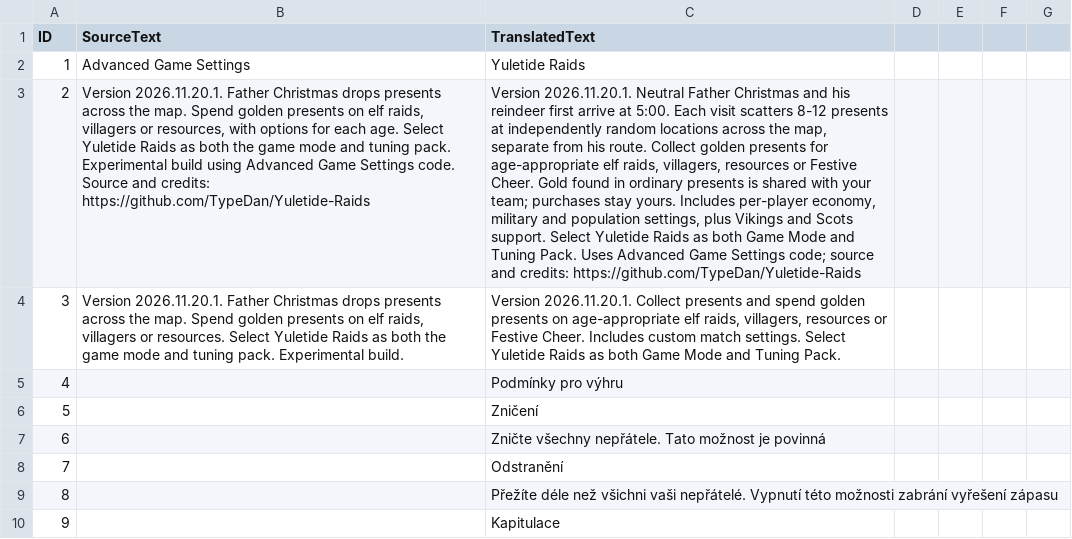
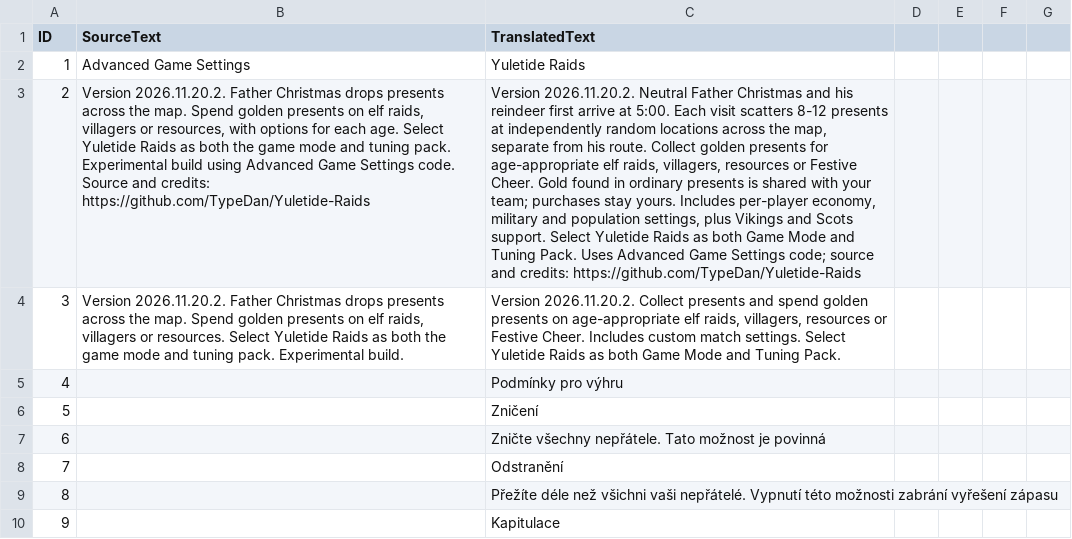
Before and after one commit to TypeDan/Yuletide-Raids, a CSV file: assets/locdb/More Advanced Game Settings_cs.csv, drawn as a sheet; only a part is shown; the diff names each change by its address in the sheet, - before the commit and + after, or states it on an @@ line.

```diff
--- a/assets/locdb/More Advanced Game Settings_cs.csv
+++ b/assets/locdb/More Advanced Game Settings_cs.csv
-B3 (SourceText): Version 2026.11.20.1. Father Christmas…
+B3 (SourceText): Version 2026.11.20.2. Father Christmas…
-C3 (TranslatedText): Version 2026.11.20.1. Neutral Father…
+C3 (TranslatedText): Version 2026.11.20.2. Neutral Father…
-B4 (SourceText): Version 2026.11.20.1. Father Christmas…
+B4 (SourceText): Version 2026.11.20.2. Father Christmas…
-C4 (TranslatedText): Version 2026.11.20.1. Collect presents…
+C4 (TranslatedText): Version 2026.11.20.2. Collect presents…
```
Also changed, not shown: assets/locdb/More Advanced Game Settings_en.csv, assets/locdb/More Advanced Game Settings_fr.csv, 7 other files.
